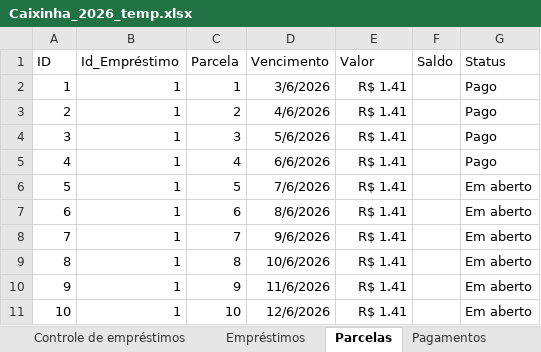
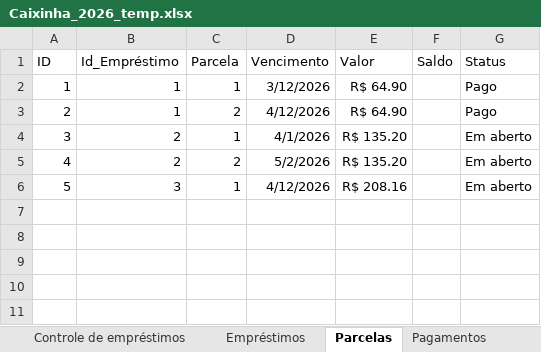
Before and after one commit to oneto133/Banco, an Excel workbook: Caixinha_2026_temp.xlsx, sheet Parcelas, drawn as a sheet; values as stored, in another font and other column widths than the file's, no borders; table styles not drawn; removed rows and columns are numbered as before the commit, all else as after; the diff names each change by its address in the sheet, - before the commit and + after, or states it on an @@ line.

```diff
--- a/Caixinha_2026_temp.xlsx (sheet Parcelas)
+++ b/Caixinha_2026_temp.xlsx (sheet Parcelas)
-D2 (Vencimento): 3/6/2026
+D2 (Vencimento): 3/12/2026
-E2:E3 (Valor): R$ 1.41
+E2:E3 (Valor): R$ 64.90
-D3 (Vencimento): 4/6/2026
+D3 (Vencimento): 4/12/2026
-row 4: 3 | 1 | 3 | 5/6/2026 | R$ 1.41 |  | Pago
-row 5: 4 | 1 | 4 | 6/6/2026 | R$ 1.41 |  | Pago
-row 6: 5 | 1 | 5 | 7/6/2026 | R$ 1.41 |  | Em aberto
-row 7: 6 | 1 | 6 | 8/6/2026 | R$ 1.41 |  | Em aberto
-row 8: 7 | 1 | 7 | 9/6/2026 | R$ 1.41 |  | Em aberto
-row 9: 8 | 1 | 8 | 10/6/2026 | R$ 1.41 |  | Em aberto
-row 10: 9 | 1 | 9 | 11/6/2026 | R$ 1.41 |  | Em aberto
-row 11: 10 | 1 | 10 | 12/6/2026 | R$ 1.41 |  | Em aberto
+row 4: 3 | 2 | 1 | 4/1/2026 | R$ 135.20 |  | Em aberto
+row 5: 4 | 2 | 2 | 5/2/2026 | R$ 135.20 |  | Em aberto
+row 6: 5 | 3 | 1 | 4/12/2026 | R$ 208.16 |  | Em aberto
```
Also changed, not shown: sheet Investimentos, sheet Extrato, sheet Empréstimos, sheet Controle de empréstimos, sheet Pagamentos, sheet Participantes, 1 more sheet, formulas that keep their value, Banco Gênio.xlsx, Caixinha 2026.xlsx, 19 other files.
